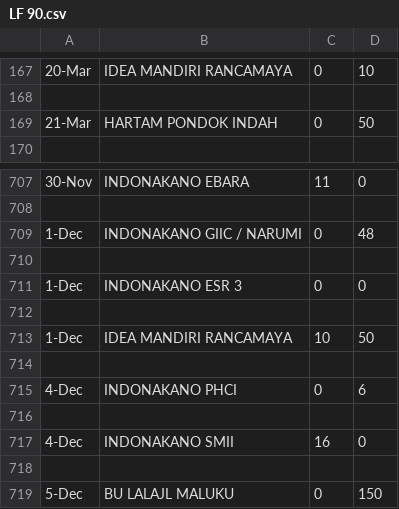
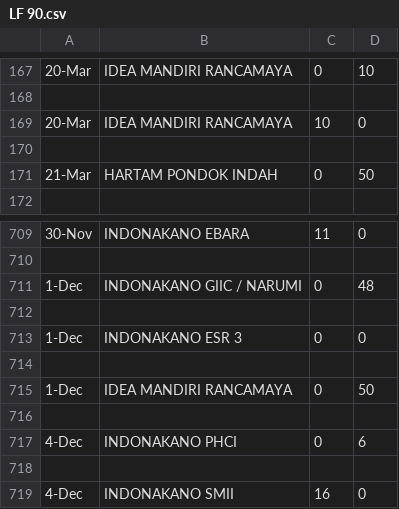
Before and after one commit to Bijig0/pt-script, a CSV file: src/alat_files/LF 90.csv, drawn as a sheet; only a part is shown, gaps mark what is left out; the shorter side is filled out with more unchanged rows.

```diff
--- a/src/alat_files/LF 90.csv
+++ b/src/alat_files/LF 90.csv
@@ -168,2 +168,4 @@
 
+20-Mar,IDEA MANDIRI RANCAMAYA,10,0
+
 21-Mar,HARTAM PONDOK INDAH,0,50
@@ -712,3 +714,3 @@
 
-1-Dec,IDEA MANDIRI RANCAMAYA,10,50
+1-Dec,IDEA MANDIRI RANCAMAYA,0,50
 
```
Also changed, not shown: src/alat_files/PIPA 3.csv, src/alat_files/PIPA 6M.csv, 11 other files.
